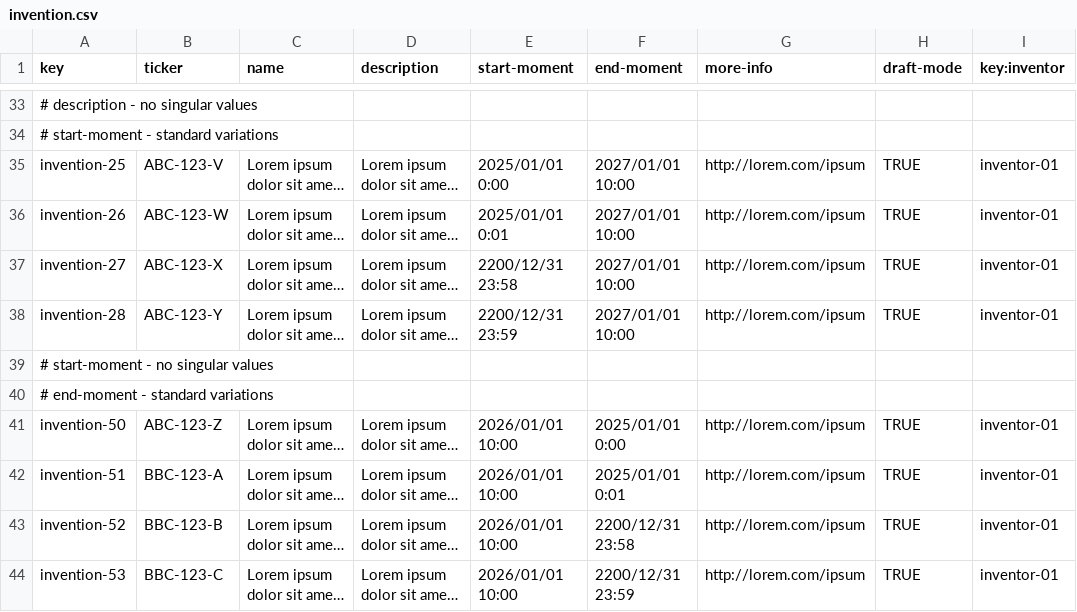
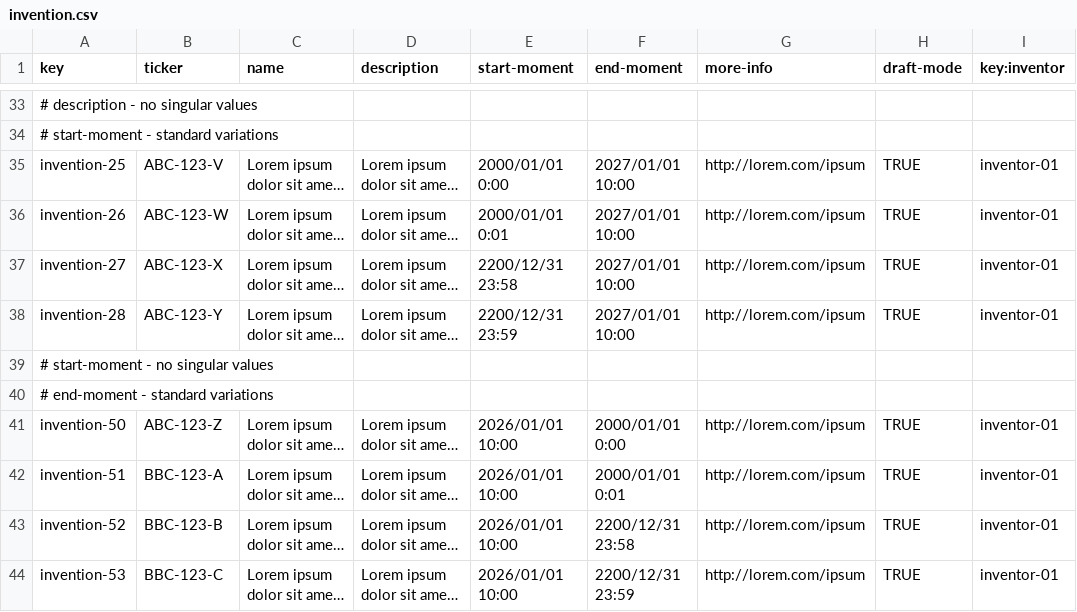
Before and after one commit to DP2-G050/Acme-Starters-C, a CSV file: src/main/resources/WEB-INF/data/sample/batch-01/invention.csv, drawn as a sheet; only a part is shown, gaps mark what is left out; long unchanged cells end in …; the diff covers the shown part only; the diff names each change by its address in the sheet, - before the commit and + after, or states it on an @@ line.

```diff
--- a/src/main/resources/WEB-INF/data/sample/batch-01/invention.csv
+++ b/src/main/resources/WEB-INF/data/sample/batch-01/invention.csv
-E35 (start-moment): 2025/01/01 0:00
+E35 (start-moment): 2000/01/01 0:00
-E36 (start-moment): 2025/01/01 0:01
+E36 (start-moment): 2000/01/01 0:01
-F41 (end-moment): 2025/01/01 0:00
+F41 (end-moment): 2000/01/01 0:00
-F42 (end-moment): 2025/01/01 0:01
+F42 (end-moment): 2000/01/01 0:01
```
Also changed, not shown: 5 added rows elsewhere in this file, src/main/resources/WEB-INF/data/errata/batch-02/invention.csv, src/main/resources/WEB-INF/data/errata/batch-02/part.csv, 4 other files.
